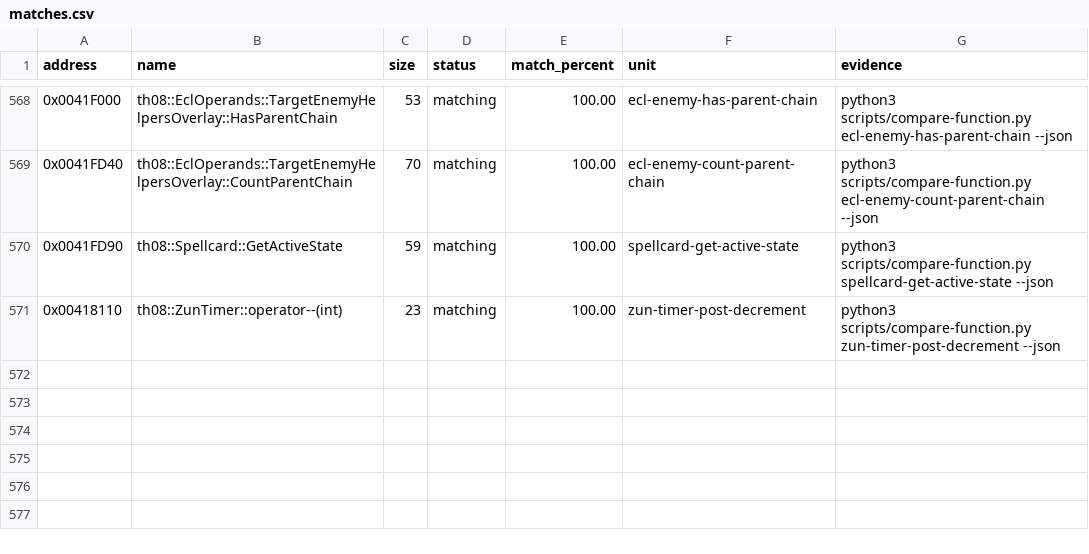
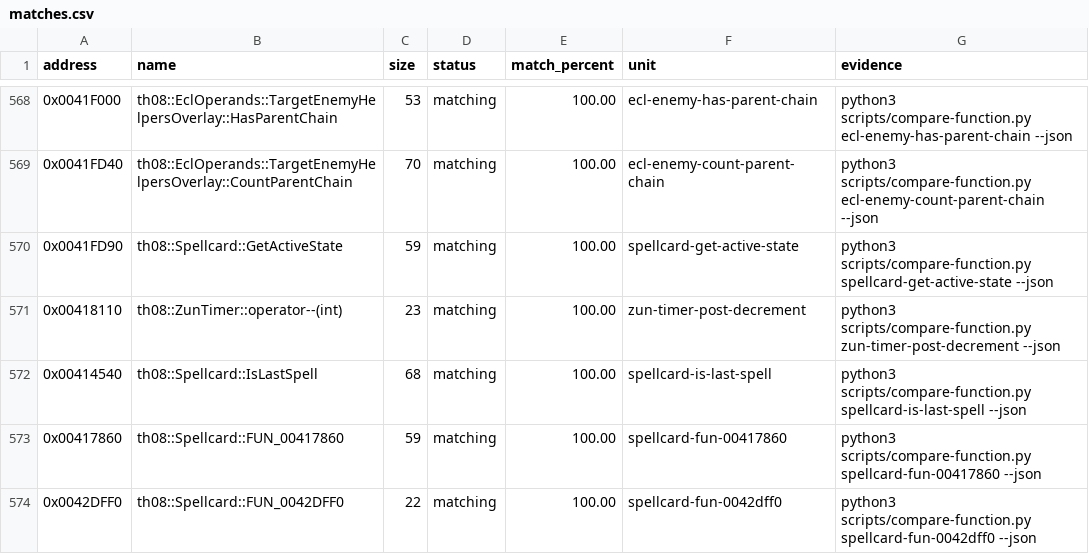
Before and after one commit to N0zoM1z0/th08, a CSV file: config/matches.csv, drawn as a sheet; only a part is shown, gaps mark what is left out; the diff names each change by its address in the sheet, - before the commit and + after, or states it on an @@ line.

Commit message:
gpt-web: exact spellcard helper batch

```diff
--- a/config/matches.csv
+++ b/config/matches.csv
+row 572: 0x00414540 | th08::Spellcard::IsLastSpell | 68 | matching | 100.00 | spellcard-is-last-spell | python3 scripts/compare-function.py spellcard-is-last-spell --json
+row 573: 0x00417860 | th08::Spellcard::FUN_00417860 | 59 | matching | 100.00 | spellcard-fun-00417860 | python3 scripts/compare-function.py spellcard-fun-00417860 --json
+row 574: 0x0042DFF0 | th08::Spellcard::FUN_0042DFF0 | 22 | matching | 100.00 | spellcard-fun-0042dff0 | python3 scripts/compare-function.py spellcard-fun-0042dff0 --json
```
Also changed, not shown: config/implemented.csv, config/mapping.csv, 8 other files.
